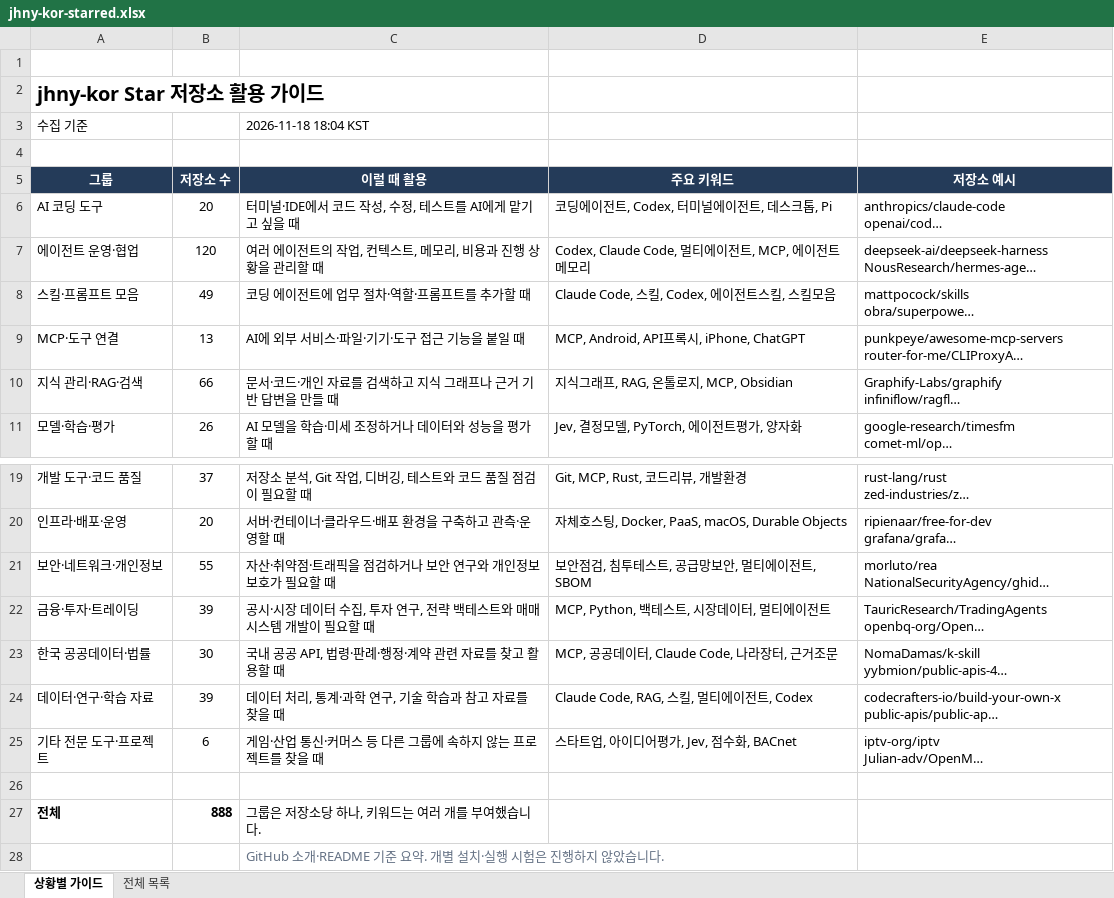
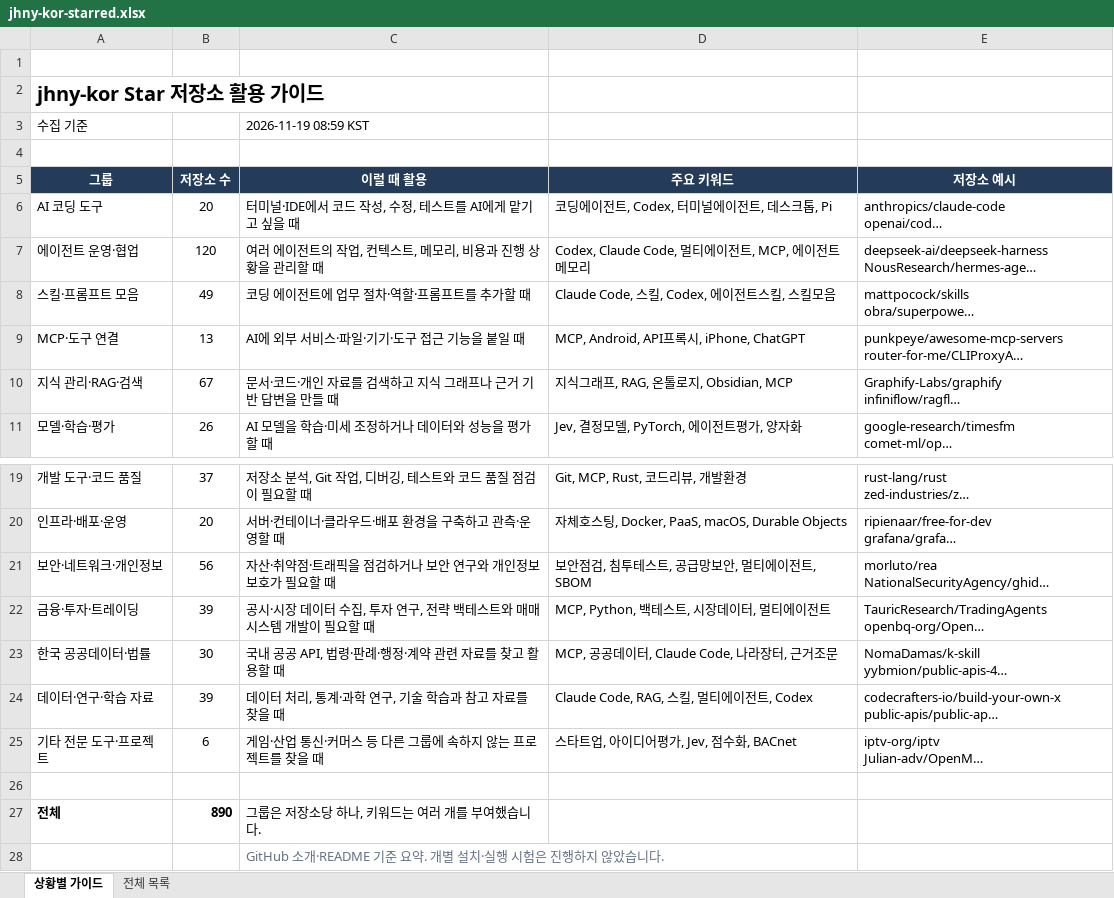
Before and after one commit to jhny-kor/star, an Excel workbook: jhny-kor-starred.xlsx, sheet 상황별 가이드, drawn as a sheet; only a part is shown, gaps mark what is left out; long unchanged cells end in …; values as stored, in another font and other column widths than the file's, no borders; the diff names each change by its address in the sheet, - before the commit and + after, or states it on an @@ line.

```diff
--- a/jhny-kor-starred.xlsx (sheet 상황별 가이드)
+++ b/jhny-kor-starred.xlsx (sheet 상황별 가이드)
-C3 (이럴 때 활용): 2026-11-18 18:04 KST
+C3 (이럴 때 활용): 2026-11-19 08:59 KST
-B10 (저장소 수): 66
+B10 (저장소 수): 67
-D10 (주요 키워드): 지식그래프, RAG, 온톨로지, MCP, Obsidian
+D10 (주요 키워드): 지식그래프, RAG, 온톨로지, Obsidian, MCP
-B21 (저장소 수): 55
+B21 (저장소 수): 56
-B27 (저장소 수): 888
+B27 (저장소 수): 890
```
Also changed, not shown: sheet 전체 목록, formulas that keep their value, 2 other files.
